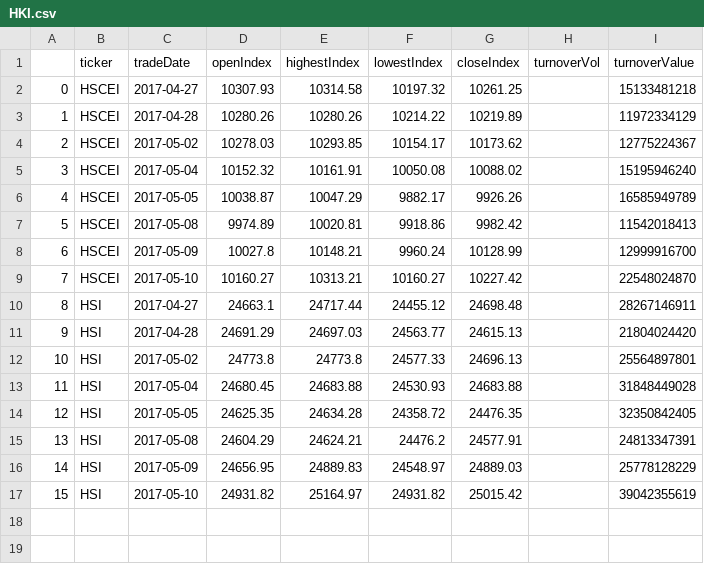
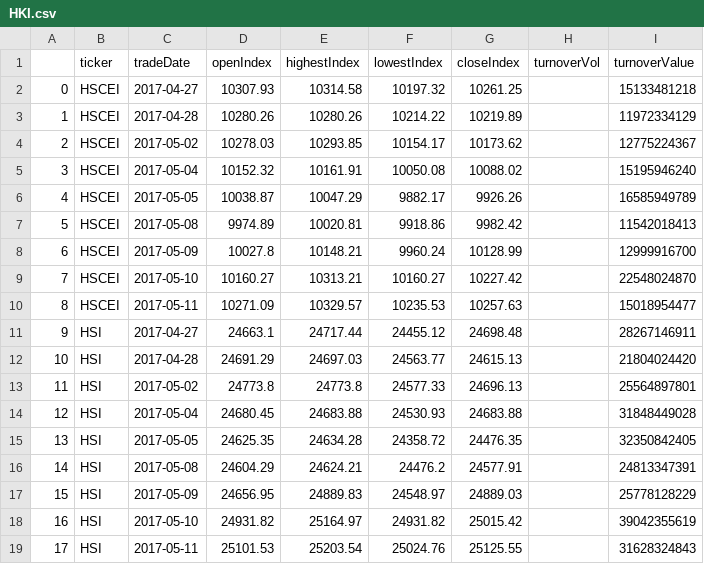
Before and after one commit to sh601857/QuantSamples, a CSV file: HK/HKI.csv, drawn as a sheet; addresses are those after the commit; the diff names each change by its address in the sheet, - before the commit and + after, or states it on an @@ line.

```diff
--- a/HK/HKI.csv
+++ b/HK/HKI.csv
+row 10: 8 | HSCEI | 2017-05-11 | 10271.09 | 10329.57 | 10235.53 | 10257.63 |  | 15018954477
@@ column A renumbered between rows 11 and 18 @@
+row 19: 17 | HSI | 2017-05-11 | 25101.53 | 25203.54 | 25024.76 | 25125.55 |  | 31628324843
```
Also changed, not shown: HK/temp.csv, 31 other files.
